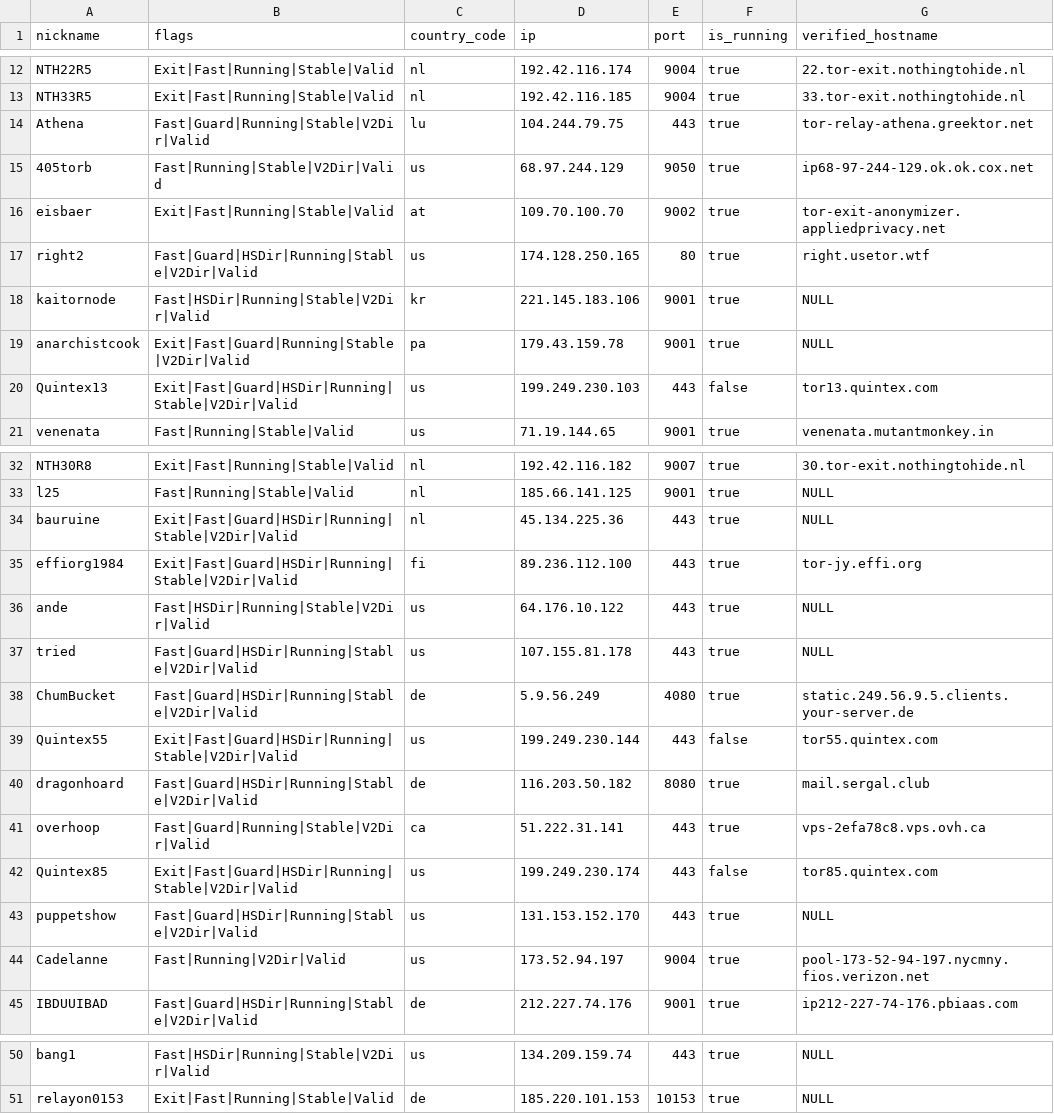
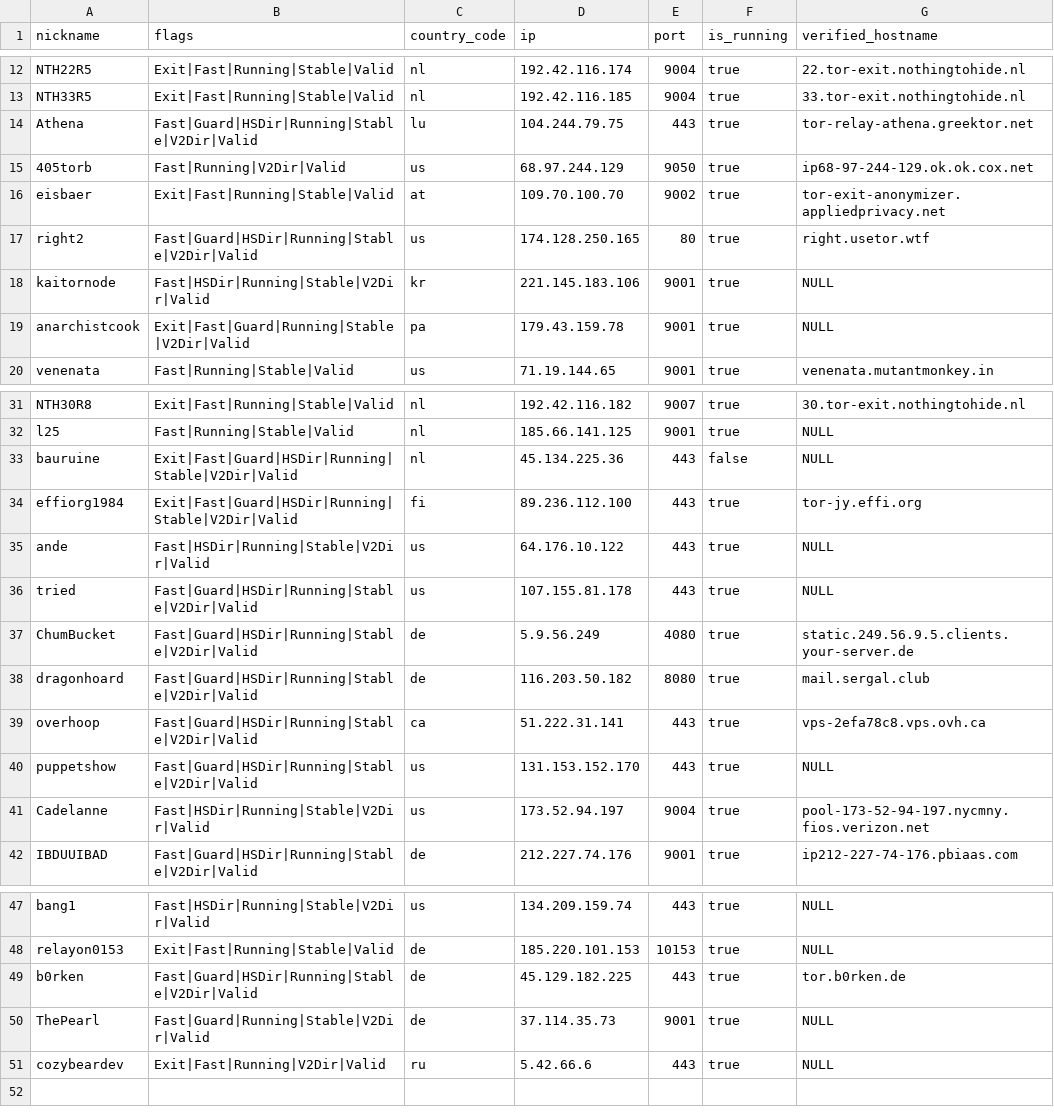
Before and after one commit to t-pol/123-test-abort, a CSV file: limited_to_50.csv, drawn as a sheet; only a part is shown, gaps mark what is left out; the diff covers the shown part only.

```diff
--- a/limited_to_50.csv
+++ b/limited_to_50.csv
@@ -13,4 +13,4 @@
 "NTH33R5","Exit|Fast|Running|Stable|Valid","nl","192.42.116.185","9004",true,"33.tor-exit.nothingtohide.nl"
-"Athena","Fast|Guard|Running|Stable|V2Dir|Valid","lu","104.244.79.75","443",true,"tor-relay-athena.greektor.net"
-"405torb","Fast|Running|Stable|V2Dir|Valid","us","68.97.244.129","9050",true,"ip68-97-244-129.ok.ok.cox.net"
+"Athena","Fast|Guard|HSDir|Running|Stable|V2Dir|Valid","lu","104.244.79.75","443",true,"tor-relay-athena.greektor.net"
+"405torb","Fast|Running|V2Dir|Valid","us","68.97.244.129","9050",true,"ip68-97-244-129.ok.ok.cox.net"
 "eisbaer","Exit|Fast|Running|Stable|Valid","at","109.70.100.70","9002",true,"tor-exit-anonymizer.appliedprivacy.net"
@@ -19,3 +19,2 @@
 "anarchistcook","Exit|Fast|Guard|Running|Stable|V2Dir|Valid","pa","179.43.159.78","9001",true,"NULL"
-"Quintex13","Exit|Fast|Guard|HSDir|Running|Stable|V2Dir|Valid","us","199.249.230.103","443",false,"tor13.quintex.com"
 "venenata","Fast|Running|Stable|Valid","us","71.19.144.65","9001",true,"venenata.mutantmonkey.in"
@@ -33,3 +32,3 @@
 "l25","Fast|Running|Stable|Valid","nl","185.66.141.125","9001",true,"NULL"
-"bauruine","Exit|Fast|Guard|HSDir|Running|Stable|V2Dir|Valid","nl","45.134.225.36","443",true,"NULL"
+"bauruine","Exit|Fast|Guard|HSDir|Running|Stable|V2Dir|Valid","nl","45.134.225.36","443",false,"NULL"
 "effiorg1984","Exit|Fast|Guard|HSDir|Running|Stable|V2Dir|Valid","fi","89.236.112.100","443",true,"tor-jy.effi.org"
@@ -38,8 +37,6 @@
 "ChumBucket","Fast|Guard|HSDir|Running|Stable|V2Dir|Valid","de","5.9.56.249","4080",true,"static.249.56.9.5.clients.your-server.de"
-"Quintex55","Exit|Fast|Guard|HSDir|Running|Stable|V2Dir|Valid","us","199.249.230.144","443",false,"tor55.quintex.com"
 "dragonhoard","Fast|Guard|HSDir|Running|Stable|V2Dir|Valid","de","116.203.50.182","8080",true,"mail.sergal.club"
-"overhoop","Fast|Guard|Running|Stable|V2Dir|Valid","ca","51.222.31.141","443",true,"vps-2efa78c8.vps.ovh.ca"
-"Quintex85","Exit|Fast|Guard|HSDir|Running|Stable|V2Dir|Valid","us","199.249.230.174","443",false,"tor85.quintex.com"
+"overhoop","Fast|Guard|HSDir|Running|Stable|V2Dir|Valid","ca","51.222.31.141","443",true,"vps-2efa78c8.vps.ovh.ca"
 "puppetshow","Fast|Guard|HSDir|Running|Stable|V2Dir|Valid","us","131.153.152.170","443",true,"NULL"
-"Cadelanne","Fast|Running|V2Dir|Valid","us","173.52.94.197","9004",true,"pool-173-52-94-197.nycmny.fios.verizon.net"
+"Cadelanne","Fast|HSDir|Running|Stable|V2Dir|Valid","us","173.52.94.197","9004",true,"pool-173-52-94-197.nycmny.fios.verizon.net"
 "IBDUUIBAD","Fast|Guard|HSDir|Running|Stable|V2Dir|Valid","de","212.227.74.176","9001",true,"ip212-227-74-176.pbiaas.com"
@@ -51 +48,4 @@
 "relayon0153","Exit|Fast|Running|Stable|Valid","de","185.220.101.153","10153",true,"NULL"
+"b0rken","Fast|Guard|HSDir|Running|Stable|V2Dir|Valid","de","45.129.182.225","443",true,"tor.b0rken.de"
+"ThePearl","Fast|Guard|Running|Stable|V2Dir|Valid","de","37.114.35.73","9001",true,"NULL"
+"cozybeardev","Exit|Fast|Running|V2Dir|Valid","ru","5.42.66.6","443",true,"NULL"
```
Also changed, not shown: 3 edited cells elsewhere in this file, 2 other files.
